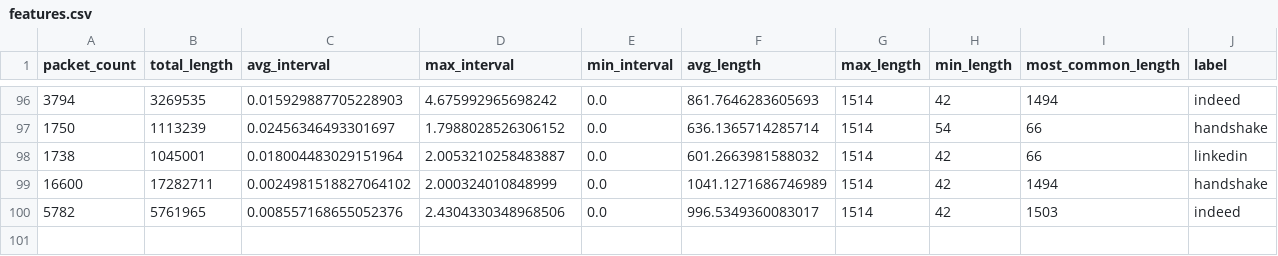
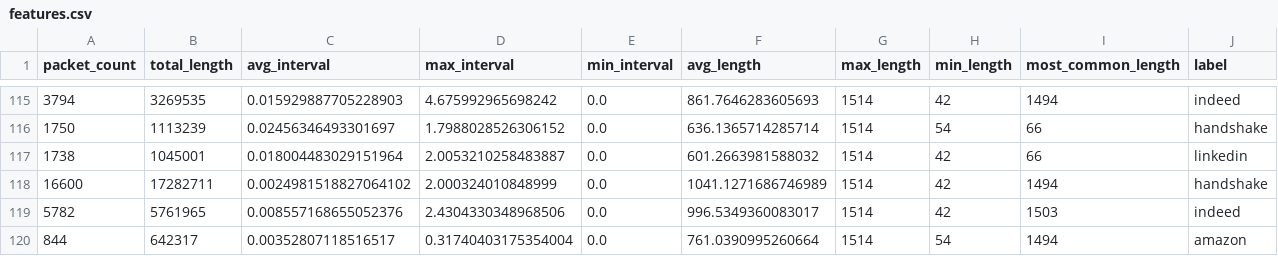
Before and after one commit to SaSc-5104/network-traffic-classification, a CSV file: data/processed/features.csv, drawn as a sheet; only a part is shown, gaps mark what is left out; the diff covers the shown part only.

Commit message:
Made feature extraction more efficient with PcapReader, added more sniffed data for Amazon.

```diff
--- a/data/processed/features.csv
+++ b/data/processed/features.csv
@@ -100 +119,2 @@ packet_count,total_length,avg_interval,max_interval,min_interval,avg_length,max_
 5782,5761965,0.008557168655052376,2.4304330348968506,0.0,996.5349360083017,1514,42,1503,indeed
+844,642317,0.00352807118516517,0.31740403175354004,0.0,761.0390995260664,1514,54,1494,amazon
```
Also changed, not shown: 19 added rows elsewhere in this file, 23 other files.
